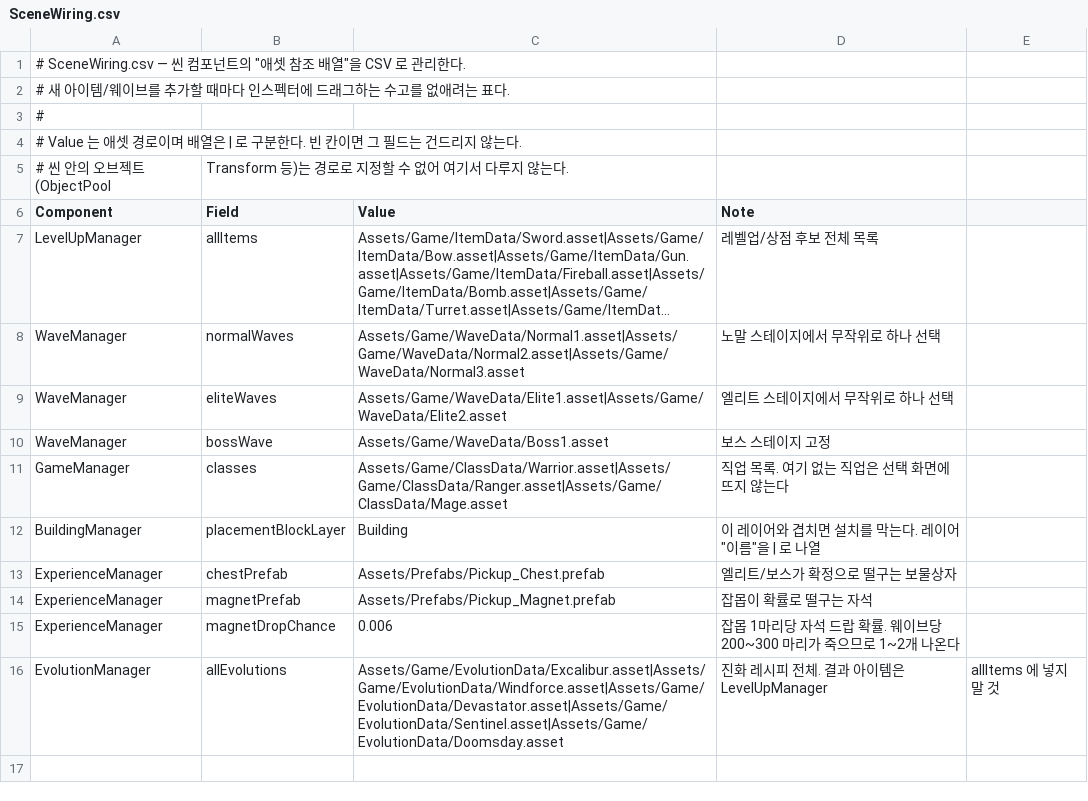
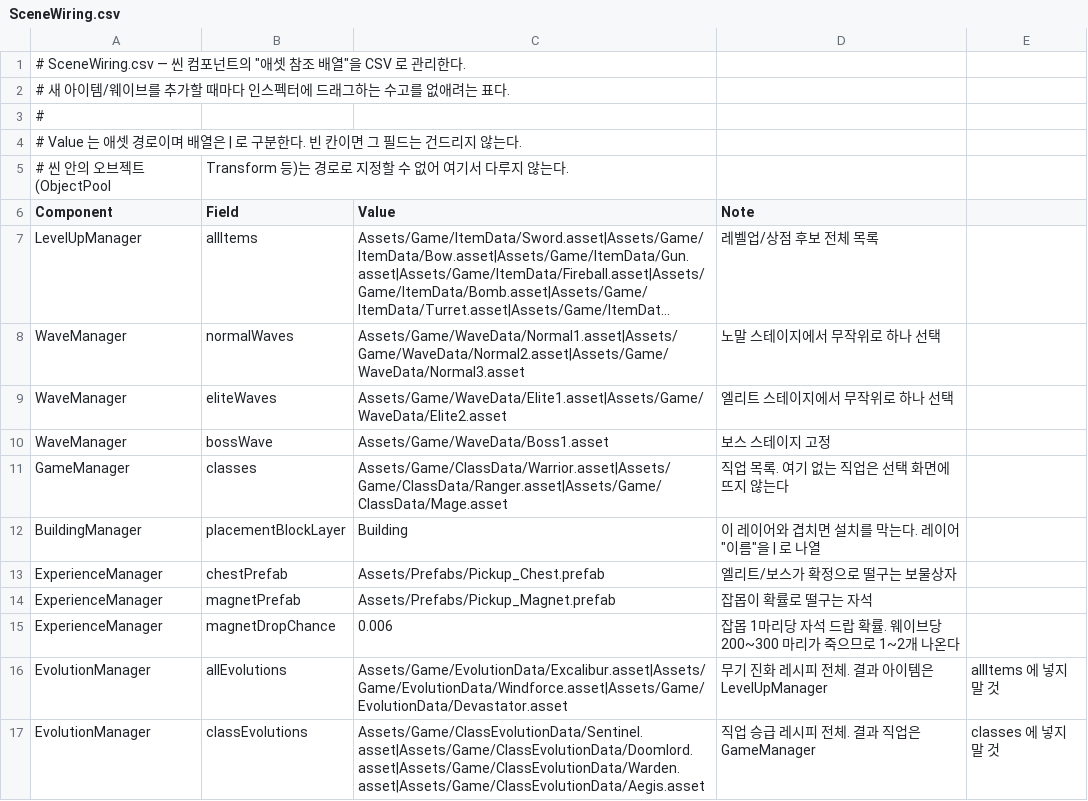
Before and after one commit to popzap/VS_LIKE, a CSV file: Assets/Game/Balance/SceneWiring.csv, drawn as a sheet; long unchanged cells end in ….

```diff
--- a/Assets/Game/Balance/SceneWiring.csv
+++ b/Assets/Game/Balance/SceneWiring.csv
@@ -15,2 +15,3 @@ ExperienceManager,magnetPrefab,Assets/Prefabs/Pickup_Magnet.prefab,잡몹이 확
 ExperienceManager,magnetDropChance,0.006,잡몹 1마리당 자석 드랍 확률. 웨이브당 200~300 마리가 죽으므로 1~2개 나온다
-EvolutionManager,allEvolutions,Assets/Game/EvolutionData/Excalibur.asset|Assets/Game/EvolutionData/Windforce.asset|Assets/Game/EvolutionData/Devastator.asset|Assets/Game/EvolutionData/Sentinel.asset|Assets/Game/EvolutionData/Doomsday.asset,진화 레시피 전체. 결과 아이템은 LevelUpManager,allItems 에 넣지 말 것
+EvolutionManager,allEvolutions,Assets/Game/EvolutionData/Excalibur.asset|Assets/Game/EvolutionData/Windforce.asset|Assets/Game/EvolutionData/Devastator.asset,무기 진화 레시피 전체. 결과 아이템은 LevelUpManager,allItems 에 넣지 말 것
+EvolutionManager,classEvolutions,Assets/Game/ClassEvolutionData/Sentinel.asset|Assets/Game/ClassEvolutionData/Doomlord.asset|Assets/Game/ClassEvolutionData/Warden.asset|Assets/Game/ClassEvolutionData/Aegis.asset,직업 승급 레시피 전체. 결과 직업은 GameManager,classes 에 넣지 말 것
```
Also changed, not shown: Assets/Game/Balance/Classes.csv, Assets/Game/Balance/Evolutions.csv, 41 other files.
